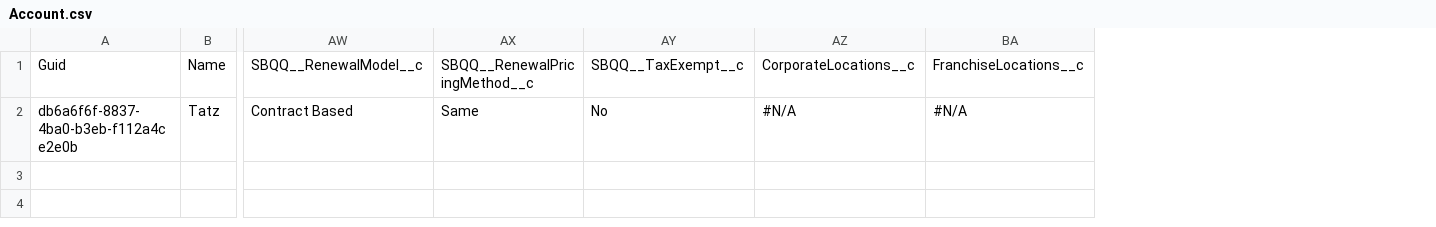
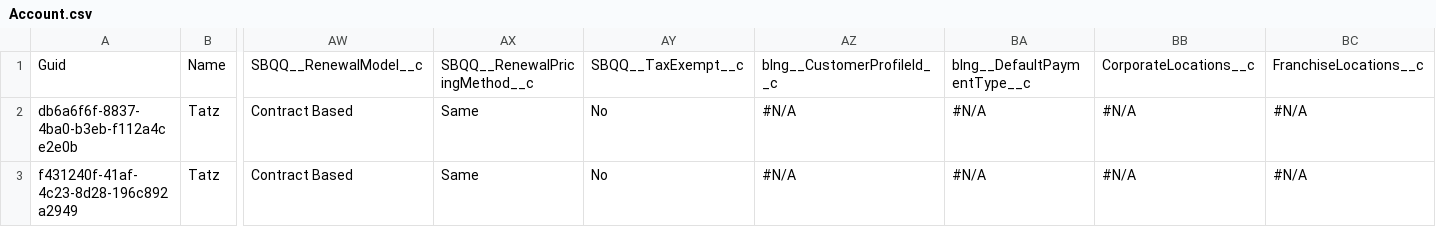
Before and after one commit to jjoannow/Demo2025, a CSV file: data/Account.csv, drawn as a sheet; only a part is shown, gaps mark what is left out; rows hold the shown columns only; the diff names each change by its address in the sheet, - before the commit and + after, or states it on an @@ line.

Commit message:
No CV (4)

```diff
--- a/data/Account.csv
+++ b/data/Account.csv
+column AZ, rows 1-2: blng__CustomerProfileId__c | #N/A
+column BA, rows 1-2: blng__DefaultPaymentType__c | #N/A
+row 3: f431240f-41af-4c23-8d28-196c892a2949 | Tatz | Contract Based | Same | No | #N/A | #N/A | #N/A | #N/A
```
